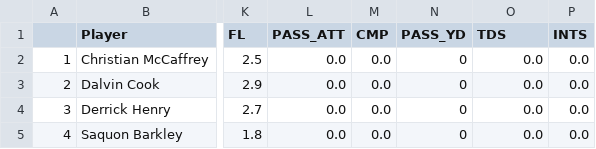
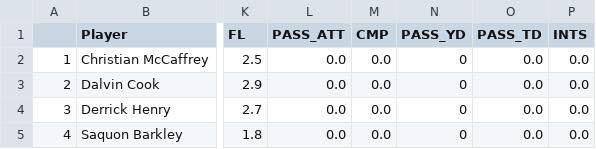
Before and after one commit to bendominguez0111/2021-VOR-Model, a CSV file: data/all_compiled.csv, drawn as a sheet; only a part is shown, gaps mark what is left out; the diff names each change by its address in the sheet, - before the commit and + after, or states it on an @@ line.

Commit message:
updated data and compile.py script

```diff
--- a/data/all_compiled.csv
+++ b/data/all_compiled.csv
-O1: TDS
+O1: PASS_TD
```
Also changed, not shown: 1 other file.
